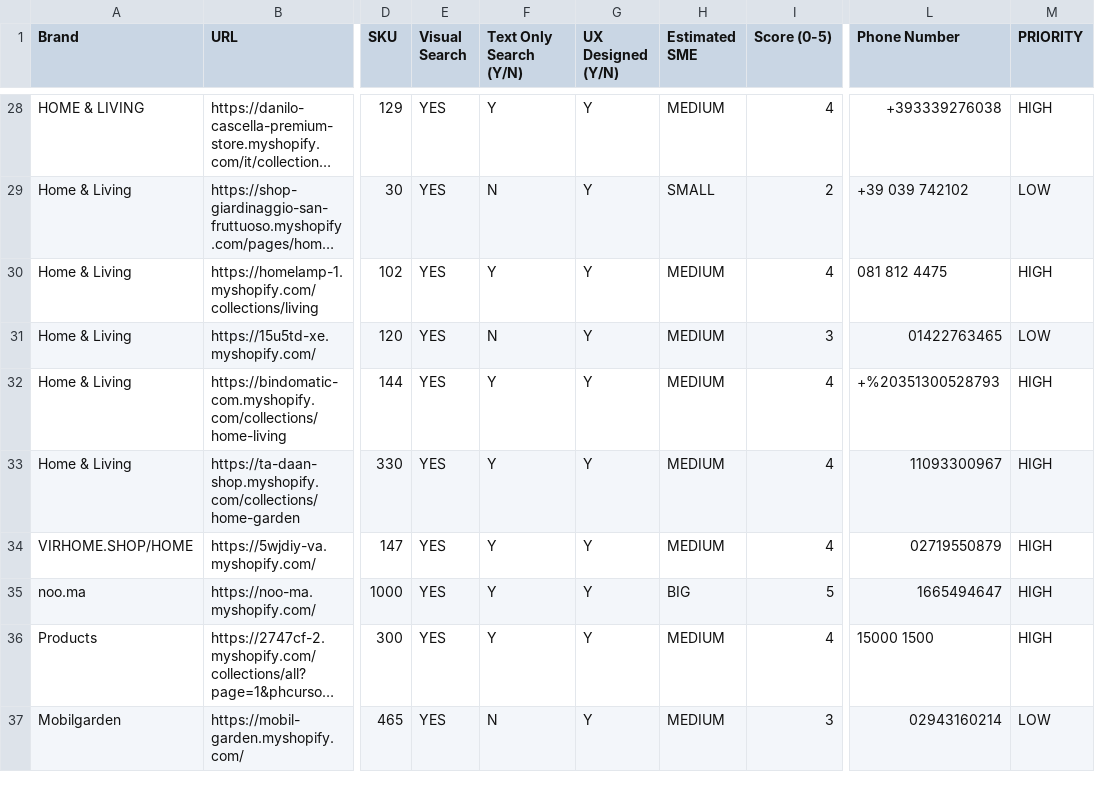
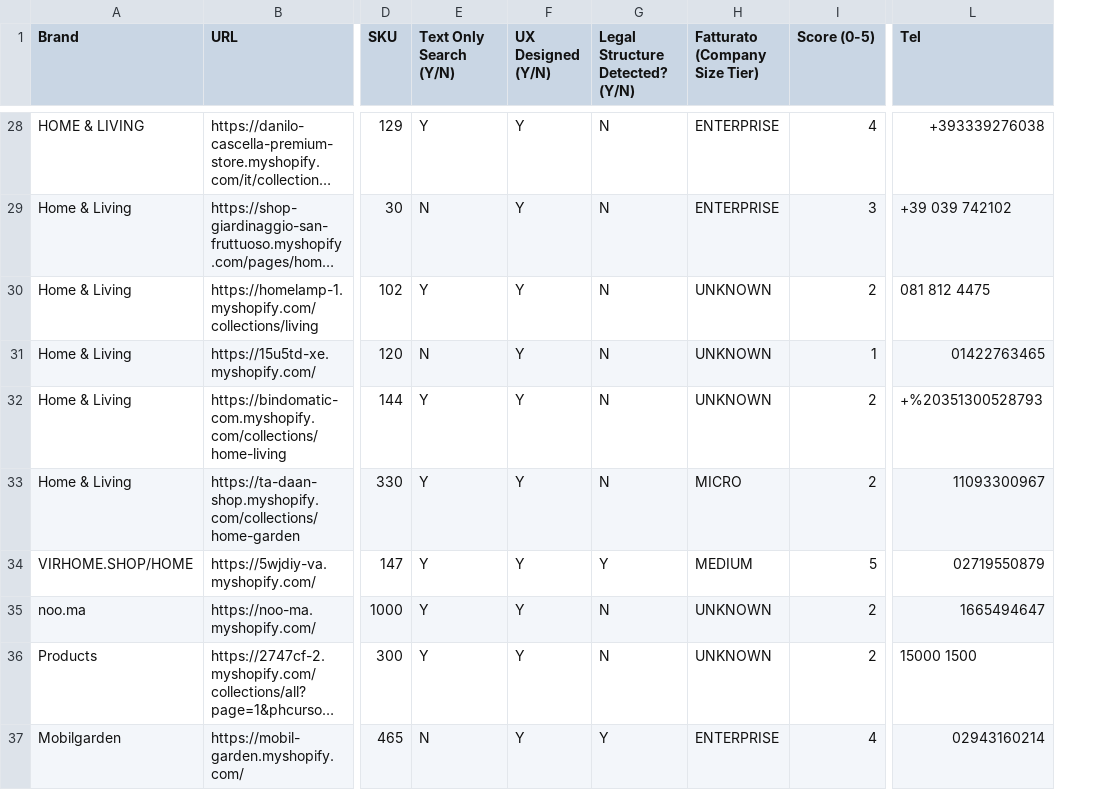
Before and after one commit to LOOKALIKE-AI/Leads, a CSV file: leads.csv, drawn as a sheet; only a part is shown, gaps mark what is left out; long unchanged cells end in …; removed rows and columns are numbered as before the commit, all else as after; the diff covers the shown part only; the diff names each change by its address in the sheet, - before the commit and + after, or states it on an @@ line.

Commit message:
fix: Fatturato

```diff
--- a/leads.csv
+++ b/leads.csv
-column E (Visual Search), rows 28-37: all YES
-column H (Estimated SME), rows 28-37: MEDIUM | SMALL | MEDIUM | MEDIUM | MEDIUM | MEDIUM | MEDIUM | BIG | MEDIUM | MEDIUM
+column G (Legal Structure Detected? (Y/N)), rows 28-37: N | N | N | N | N | N | Y | N | N | Y
+column H (Fatturato (Company Size Tier)), rows 28-37: ENTERPRISE | ENTERPRISE | UNKNOWN | UNKNOWN | UNKNOWN | MICRO | MEDIUM | UNKNOWN | UNKNOWN | ENTERPRISE
-column M (PRIORITY), rows 28-37: HIGH | LOW | HIGH | LOW | HIGH | HIGH | HIGH | HIGH | HIGH | LOW
-L1: Phone Number
+L1: Tel
-I29 (Score (0-5)): 2
+I29 (Score (0-5)): 3
-I30 (Score (0-5)): 4
+I30 (Score (0-5)): 2
-I31 (Score (0-5)): 3
+I31 (Score (0-5)): 1
-I32:I33 (Score (0-5)): 4
+I32:I33 (Score (0-5)): 2
-I34 (Score (0-5)): 4
+I34 (Score (0-5)): 5
-I35 (Score (0-5)): 5
+I35 (Score (0-5)): 2
-I36 (Score (0-5)): 4
+I36 (Score (0-5)): 2
-I37 (Score (0-5)): 3
+I37 (Score (0-5)): 4
```
Also changed, not shown: 19 edited cells elsewhere in this file, 3 other files.
